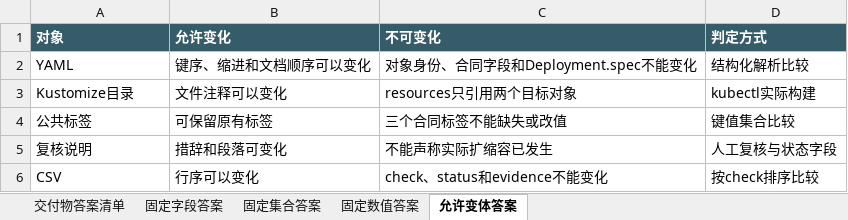
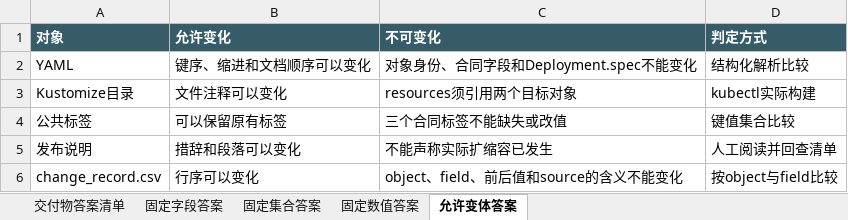
Before and after one commit to CLK123654/ale-q2505-windows-repro, an Excel workbook: task/关键标准答案.xlsx, sheet 允许变体答案, drawn as a sheet; values as stored, in another font and other column widths than the file's, no borders; removed rows and columns are numbered as before the commit, all else as after; the diff names each change by its address in the sheet, - before the commit and + after, or states it on an @@ line.

```diff
--- a/task/关键标准答案.xlsx (sheet 允许变体答案)
+++ b/task/关键标准答案.xlsx (sheet 允许变体答案)
-C3 (不可变化): resources只引用两个目标对象
+C3 (不可变化): resources须引用两个目标对象
-B4 (允许变化): 可保留原有标签
+B4 (允许变化): 可以保留原有标签
-row 5: 复核说明 | 措辞和段落可变化 | 不能声称实际扩缩容已发生 | 人工复核与状态字段
-row 6: CSV | 行序可以变化 | check、status和evidence不能变化 | 按check排序比较
+row 5: 发布说明 | 措辞和段落可以变化 | 不能声称实际扩缩容已发生 | 人工阅读并回查清单
+row 6: change_record.csv | 行序可以变化 | object、field、前后值和source的含义不能变化 | 按object与field比较
```
Also changed, not shown: sheet 固定字段答案, sheet 交付物答案清单, sheet 固定数值答案, sheet 固定集合答案, task/任务规格转化.xlsx, 22 other files.
